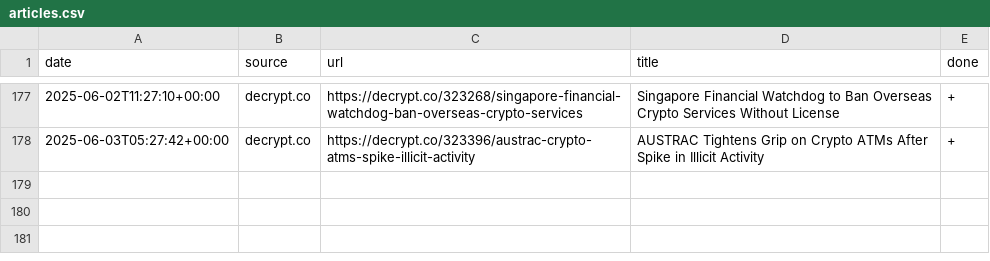
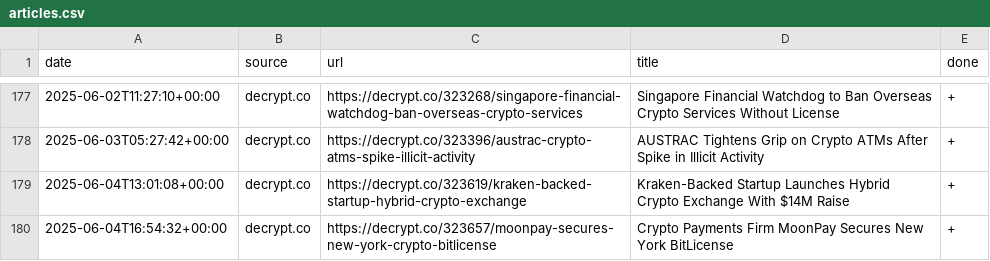
Before and after one commit to konashevich/ozcryptonews, a CSV file: articles.csv, drawn as a sheet; only a part is shown, gaps mark what is left out.

Commit message:
Update articles.csv

```diff
--- a/articles.csv
+++ b/articles.csv
@@ -178 +178,3 @@ date,source,url,title,done
 2025-06-03T05:27:42+00:00,decrypt.co,https://decrypt.co/323396/austrac-crypto-atms-spike-illicit-activity,AUSTRAC Tightens Grip on Crypto ATMs After Spike in Illicit Activity,+
+2025-06-04T13:01:08+00:00,decrypt.co,https://decrypt.co/323619/kraken-backed-startup-hybrid-crypto-exchange,Kraken-Backed Startup Launches Hybrid Crypto Exchange With $14M Raise,+
+2025-06-04T16:54:32+00:00,decrypt.co,https://decrypt.co/323657/moonpay-secures-new-york-crypto-bitlicense,Crypto Payments Firm MoonPay Secures New York BitLicense,+
```
